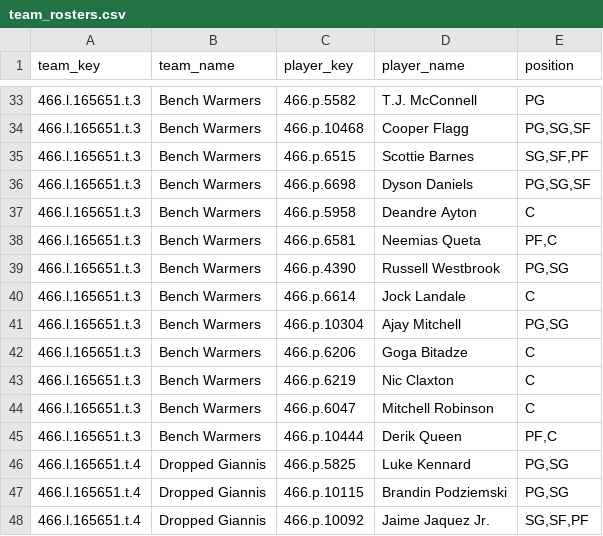
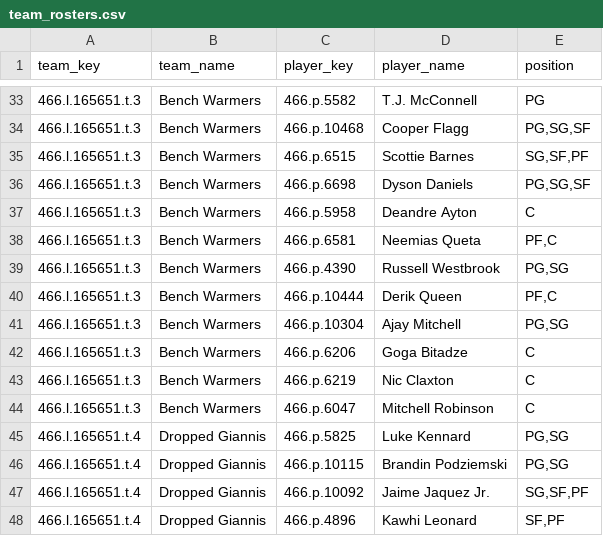
Before and after one commit to elvicentina14/NBA_Fantasy_League, a CSV file: team_rosters.csv, drawn as a sheet; only a part is shown, gaps mark what is left out; the shorter side is filled out with more unchanged rows.

```diff
--- a/team_rosters.csv
+++ b/team_rosters.csv
@@ -39,3 +39,3 @@ team_key,team_name,player_key,player_name,position
 466.l.165651.t.3,Bench Warmers,466.p.4390,Russell Westbrook,"PG,SG"
-466.l.165651.t.3,Bench Warmers,466.p.6614,Jock Landale,C
+466.l.165651.t.3,Bench Warmers,466.p.10444,Derik Queen,"PF,C"
 466.l.165651.t.3,Bench Warmers,466.p.10304,Ajay Mitchell,"PG,SG"
@@ -44,3 +44,2 @@ team_key,team_name,player_key,player_name,position
 466.l.165651.t.3,Bench Warmers,466.p.6047,Mitchell Robinson,C
-466.l.165651.t.3,Bench Warmers,466.p.10444,Derik Queen,"PF,C"
 466.l.165651.t.4,Dropped Giannis,466.p.5825,Luke Kennard,"PG,SG"
```
